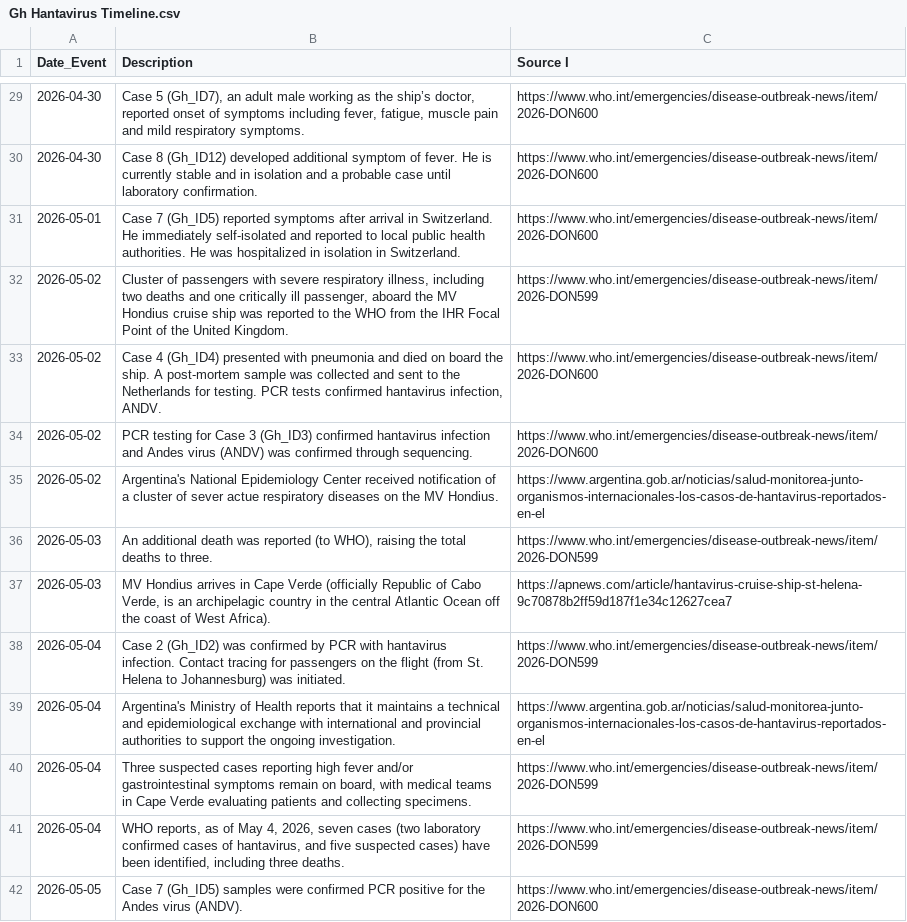
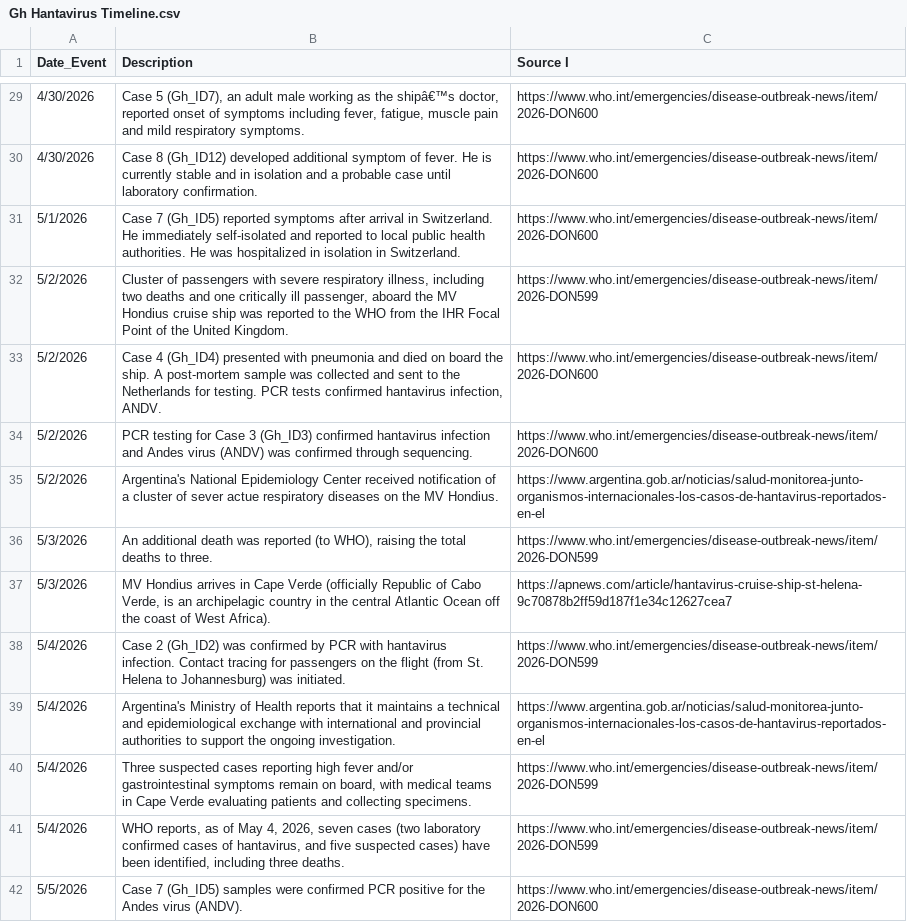
Before and after one commit to globaldothealth/outbreak-data, a CSV file: hantavirus/Gh Hantavirus Timeline.csv, drawn as a sheet; only a part is shown, gaps mark what is left out; the diff covers the shown part only; the diff names each change by its address in the sheet, - before the commit and + after, or states it on an @@ line.

```diff
--- a/hantavirus/Gh Hantavirus Timeline.csv
+++ b/hantavirus/Gh Hantavirus Timeline.csv
-A29:A30 (Date_Event): 2026-04-30
+A29:A30 (Date_Event): 4/30/2026
-B29 (Description): …as the ship’s doctor, reported…
+B29 (Description): …as the shipâ€™s doctor, reported…
-A31 (Date_Event): 2026-05-01
+A31 (Date_Event): 5/1/2026
-A32:A35 (Date_Event): 2026-05-02
+A32:A35 (Date_Event): 5/2/2026
-A36:A37 (Date_Event): 2026-05-03
+A36:A37 (Date_Event): 5/3/2026
-A38:A41 (Date_Event): 2026-05-04
+A38:A41 (Date_Event): 5/4/2026
-A42 (Date_Event): 2026-05-05
+A42 (Date_Event): 5/5/2026
```
Also changed, not shown: 60 edited cells elsewhere in this file.
